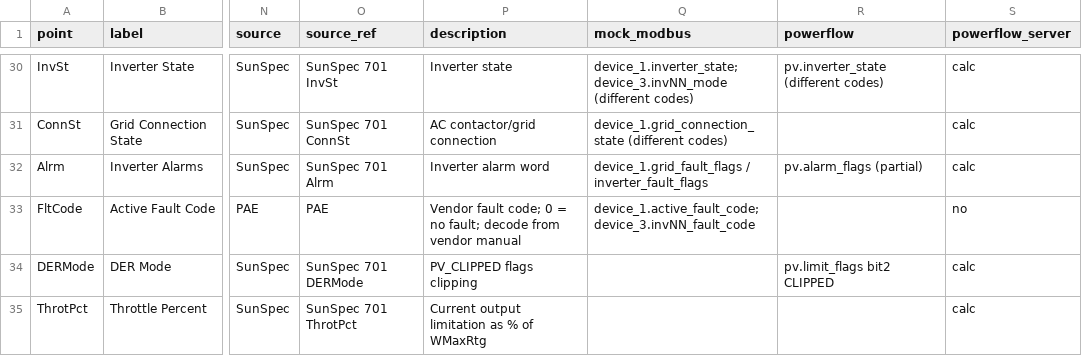
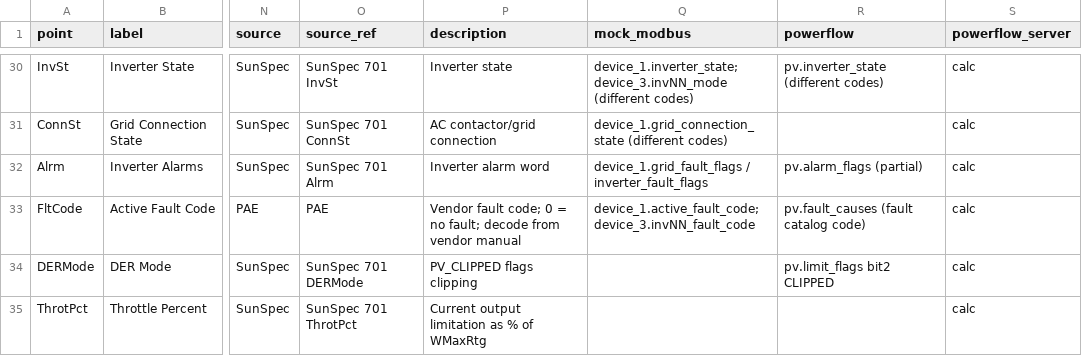
Before and after one commit to yazdanimehrdad1/pae-platform, a CSV file: services/powerflow/docs/point-standard/pv_inverter.csv, drawn as a sheet; only a part is shown, gaps mark what is left out; the diff names each change by its address in the sheet, - before the commit and + after, or states it on an @@ line.

Commit message:
scenarios developed for fault situation

```diff
--- a/services/powerflow/docs/point-standard/pv_inverter.csv
+++ b/services/powerflow/docs/point-standard/pv_inverter.csv
-R33 (powerflow): (empty)
+R33 (powerflow): pv.fault_causes (fault catalog code)
-S33 (powerflow_server): no
+S33 (powerflow_server): calc
```
Also changed, not shown: 49 other files.
